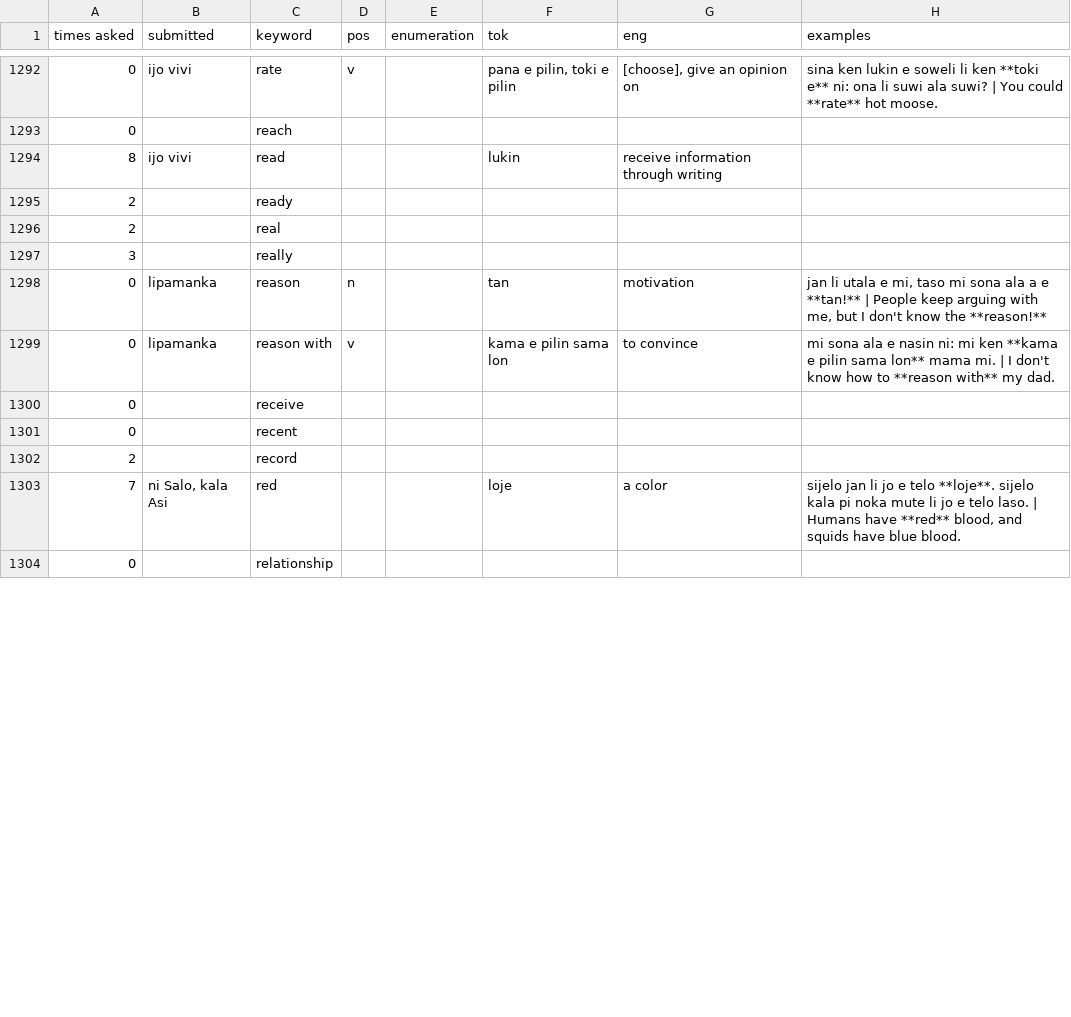
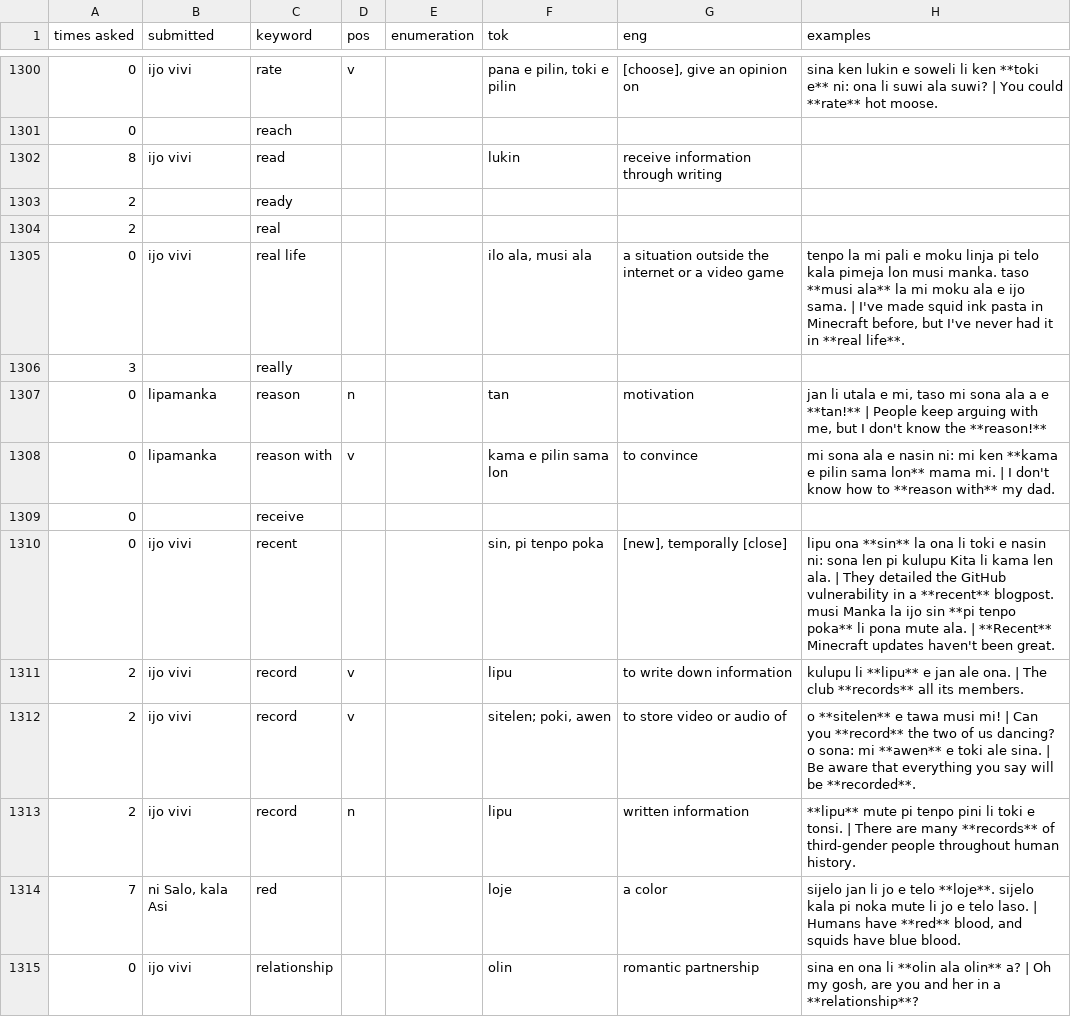
Before and after one commit to pona-la/kemeka.pona.la, a CSV file: data/definitions.csv, drawn as a sheet; only a part is shown, gaps mark what is left out; removed rows and columns are numbered as before the commit, all else as after; ↵ is a line break in a cell; the diff covers the shown part only; the diff names each change by its address in the sheet, - before the commit and + after, or states it on an @@ line.

Commit message:
Update data for 2026-02-08

```diff
--- a/data/definitions.csv
+++ b/data/definitions.csv
+row 1305: 0 | ijo vivi | real life |  |  | ilo ala, musi ala | a situation outside the internet or a video game | tenpo la mi pali e moku linja pi telo kala pimeja lon musi manka. taso **musi ala** la mi moku ala e ijo sama. | I've made squid ink pasta in Minecraft before, but I've never had it in **real life**.
-B1310 (submitted): (empty)
+B1310 (submitted): ijo vivi
-F1310 (tok): (empty)
+F1310 (tok): sin, pi tenpo poka
-G1310 (eng): (empty)
+G1310 (eng): [new], temporally [close]
-H1310 (examples): (empty)
+H1310 (examples): lipu ona **sin** la ona li toki e nasin ni: sona len pi kulupu Kita li kama len ala. | They detailed the GitHub vulnerability in a **recent** blogpost. ↵ musi Manka la ijo sin **pi tenpo poka** li pona mute ala. | **Recent** Minecraft updates haven't been great.
-row 1302: 2 |  | record
+row 1311: 2 | ijo vivi | record | v |  | lipu | to write down information | kulupu li **lipu** e jan ale ona. | The club **records** all its members.
+row 1312: 2 | ijo vivi | record | v |  | sitelen; poki, awen | to store video or audio of | o **sitelen** e tawa musi mi! | Can you **record** the two of us dancing? ↵ o sona: mi **awen** e toki ale sina. | Be aware that everything you say will be **recorded**.
+row 1313: 2 | ijo vivi | record | n |  | lipu | written information | **lipu** mute pi tenpo pini li toki e tonsi. | There are many **records** of third-gender people throughout human history.
-B1315 (submitted): (empty)
+B1315 (submitted): ijo vivi
-F1315 (tok): (empty)
+F1315 (tok): olin
-G1315 (eng): (empty)
+G1315 (eng): romantic partnership
-H1315 (examples): (empty)
+H1315 (examples): sina en ona li **olin ala olin** a? | Oh my gosh, are you and her in a **relationship**?
```
Also changed, not shown: 11 added rows, 1 removed row and 47 edited cells elsewhere in this file, data/notes.csv.
